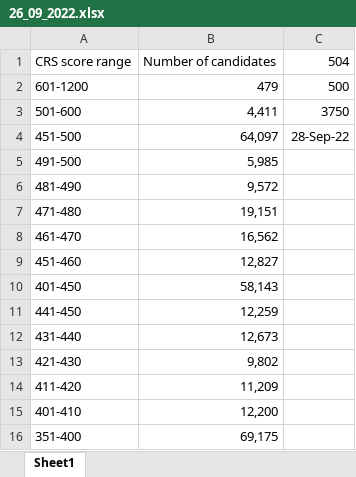
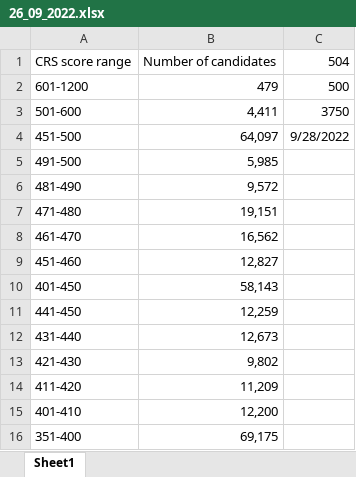
Before and after one commit to gandharvas/crs, an Excel workbook: files/26_09_2022.xlsx, sheet Sheet1, drawn as a sheet; values as stored, in another font and other column widths than the file's, no borders; the diff names each change by its address in the sheet, - before the commit and + after, or states it on an @@ line.

Commit message:
Date format (#4)
* add first cutoff entry

* change date format

```diff
--- a/files/26_09_2022.xlsx (sheet Sheet1)
+++ b/files/26_09_2022.xlsx (sheet Sheet1)
-C4: 28-Sep-22
+C4: 9/28/2022
```
Also changed, not shown: 1 other file.
